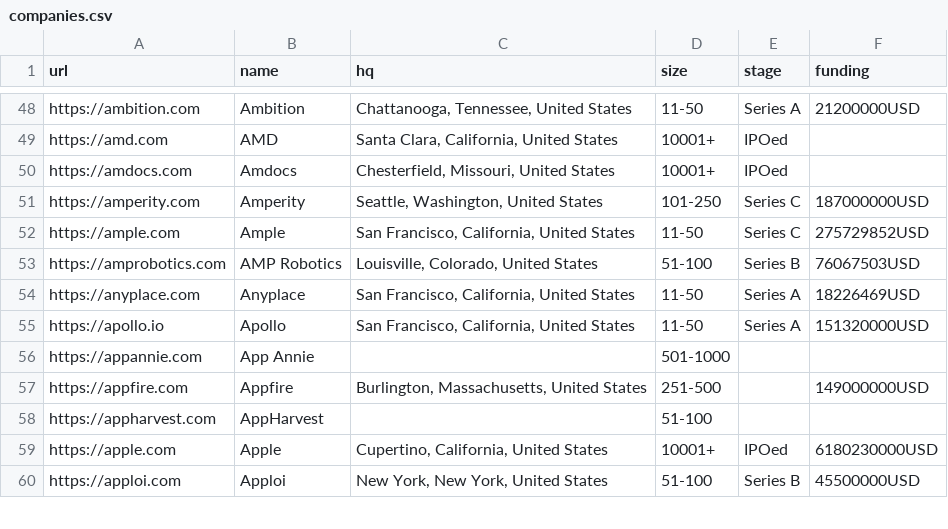
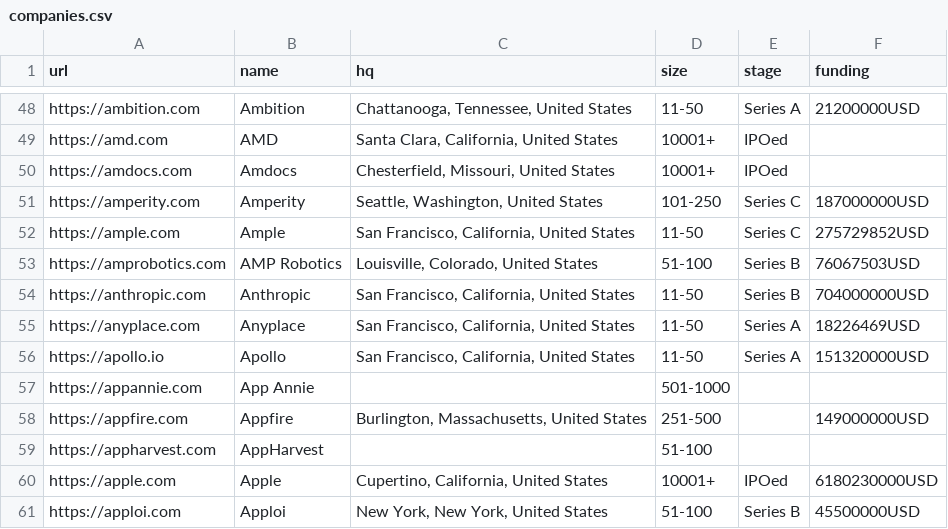
Before and after one commit to jobsort/jobsort, a CSV file: companies.csv, drawn as a sheet; only a part is shown, gaps mark what is left out; the diff names each change by its address in the sheet, - before the commit and + after, or states it on an @@ line.

Commit message:
Add https://anthropic.com

```diff
--- a/companies.csv
+++ b/companies.csv
+row 54: https://anthropic.com | Anthropic | San Francisco, California, United States | 11-50 | Series B | 704000000USD
```
